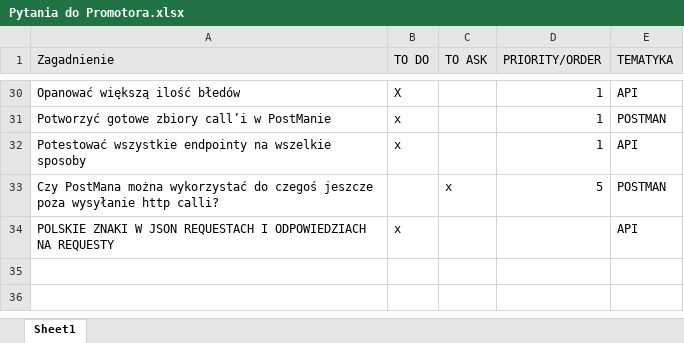
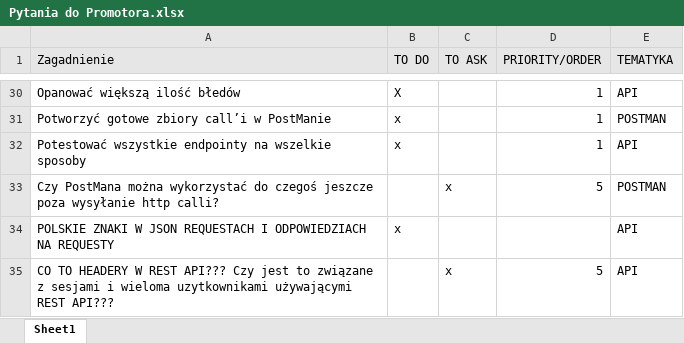
Before and after one commit to bojo240/inzynier, an Excel workbook: Pytania do Promotora.xlsx, sheet Sheet1, drawn as a sheet; only a part is shown, gaps mark what is left out; values as stored, in another font and other column widths than the file's, no borders; the diff names each change by its address in the sheet, - before the commit and + after, or states it on an @@ line.

```diff
--- a/Pytania do Promotora.xlsx (sheet Sheet1)
+++ b/Pytania do Promotora.xlsx (sheet Sheet1)
+row 35: CO TO HEADERY W REST API??? Czy jest to związane z sesjami i wieloma uzytkownikami używającymi REST API??? |  | x | 5 | API
```
Also changed, not shown: 3 other files.
